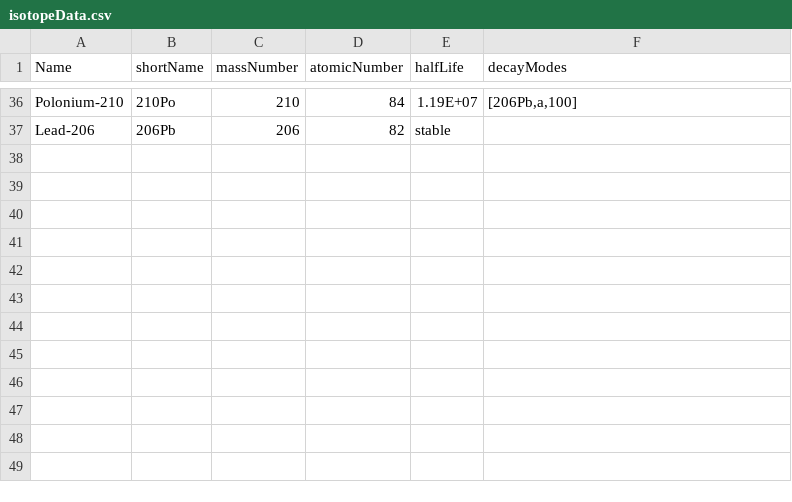
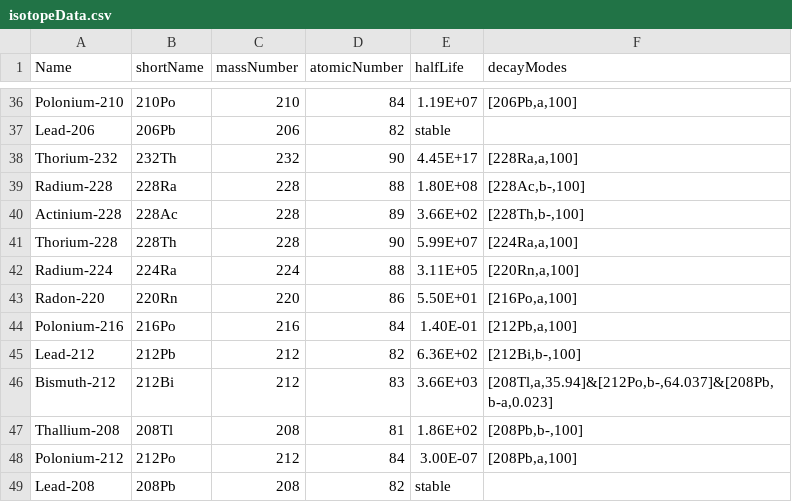
Before and after one commit to Lancaster-Physics-Phys389-2020/phys389-2020-project-nathwright98, a CSV file: isotopeData.csv, drawn as a sheet; only a part is shown, gaps mark what is left out; the diff names each change by its address in the sheet, - before the commit and + after, or states it on an @@ line.

Commit message:
Add 232Th decay series

```diff
--- a/isotopeData.csv
+++ b/isotopeData.csv
+row 38: Thorium-232 | 232Th | 232 | 90 | 4.45E+17 | [228Ra,a,100]
+row 39: Radium-228 | 228Ra | 228 | 88 | 1.80E+08 | [228Ac,b-,100]
+row 40: Actinium-228 | 228Ac | 228 | 89 | 3.66E+02 | [228Th,b-,100]
+row 41: Thorium-228 | 228Th | 228 | 90 | 5.99E+07 | [224Ra,a,100]
+row 42: Radium-224 | 224Ra | 224 | 88 | 3.11E+05 | [220Rn,a,100]
+row 43: Radon-220 | 220Rn | 220 | 86 | 5.50E+01 | [216Po,a,100]
+row 44: Polonium-216 | 216Po | 216 | 84 | 1.40E-01 | [212Pb,a,100]
+row 45: Lead-212 | 212Pb | 212 | 82 | 6.36E+02 | [212Bi,b-,100]
+row 46: Bismuth-212 | 212Bi | 212 | 83 | 3.66E+03 | [208Tl,a,35.94]&[212Po,b-,64.037]&[208Pb,b-a,0.023]
+row 47: Thallium-208 | 208Tl | 208 | 81 | 1.86E+02 | [208Pb,b-,100]
+row 48: Polonium-212 | 212Po | 212 | 84 | 3.00E-07 | [208Pb,a,100]
+row 49: Lead-208 | 208Pb | 208 | 82 | stable
```
Also changed, not shown: 2 other files.
